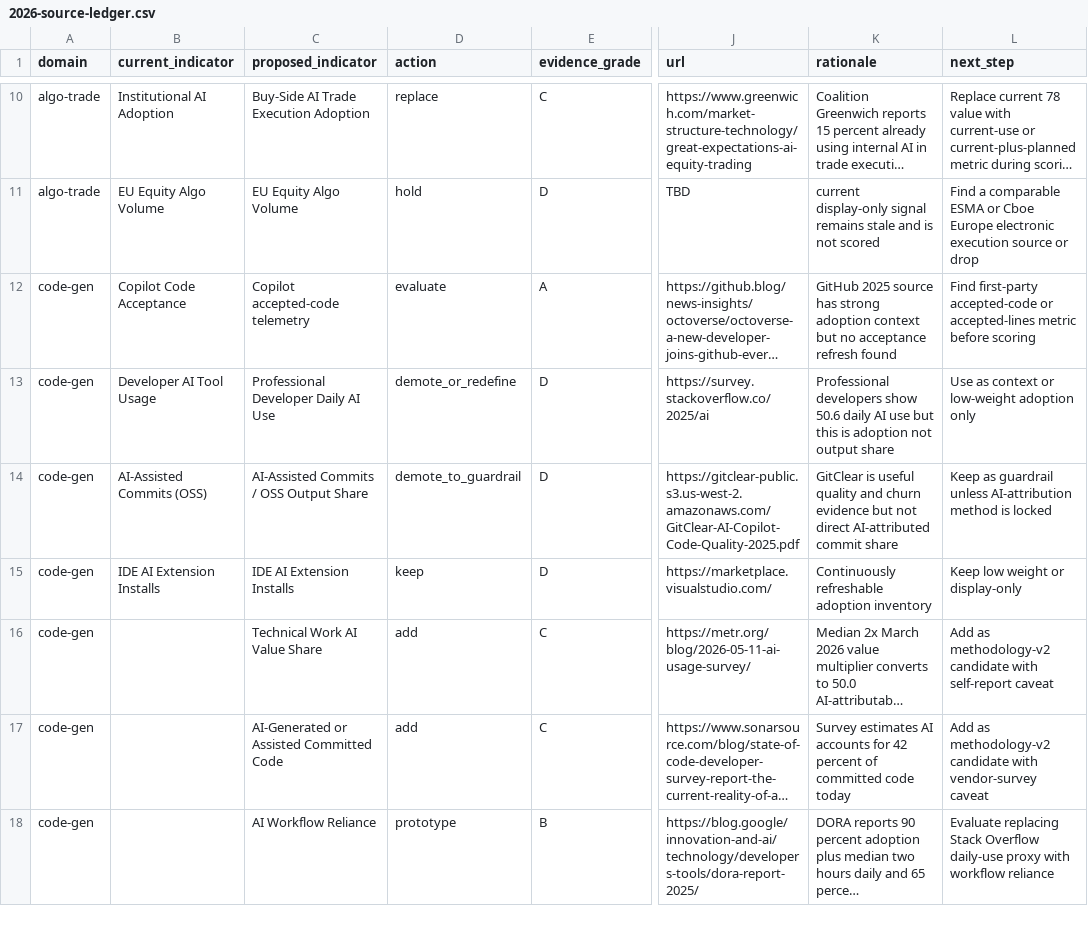
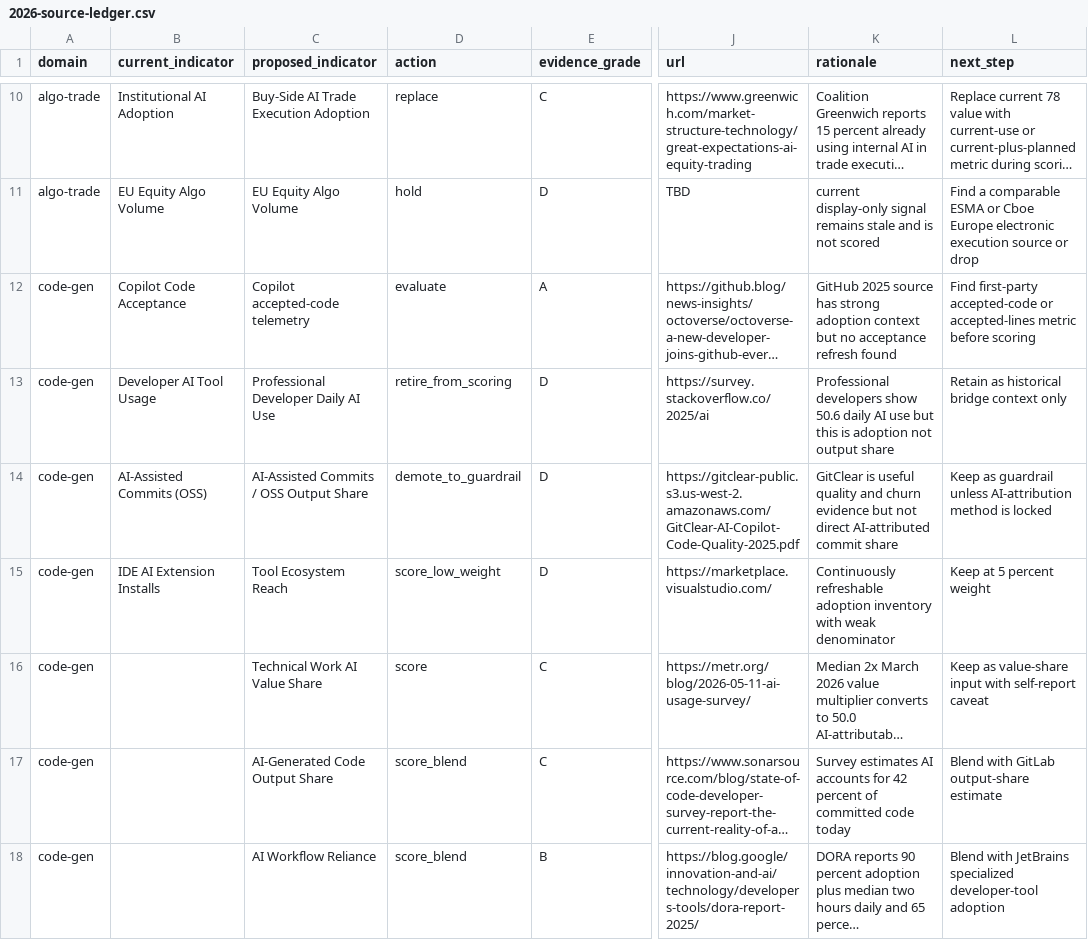
Before and after one commit to thinkwright/delegation-curve, a CSV file: research/2026-source-ledger.csv, drawn as a sheet; only a part is shown, gaps mark what is left out; long unchanged cells end in …; the diff covers the shown part only; the diff names each change by its address in the sheet, - before the commit and + after, or states it on an @@ line.

```diff
--- a/research/2026-source-ledger.csv
+++ b/research/2026-source-ledger.csv
-D13 (action): demote_or_redefine
+D13 (action): retire_from_scoring
-L13 (next_step): Use as context or low-weight adoption only
+L13 (next_step): Retain as historical bridge context only
-C15 (proposed_indicator): IDE AI Extension Installs
+C15 (proposed_indicator): Tool Ecosystem Reach
-D15 (action): keep
+D15 (action): score_low_weight
-K15 (rationale): …adoption inventory
+K15 (rationale): …adoption inventory with weak denominator
-L15 (next_step): Keep low weight or display-only
+L15 (next_step): Keep at 5 percent weight
-D16 (action): add
+D16 (action): score
-L16 (next_step): Add as methodology-v2 candidate with self-report…
+L16 (next_step): Keep as value-share input with self-report…
-C17 (proposed_indicator): AI-Generated or Assisted Committed Code
+C17 (proposed_indicator): AI-Generated Code Output Share
-D17 (action): add
+D17 (action): score_blend
-L17 (next_step): Add as methodology-v2 candidate with vendor-survey caveat
+L17 (next_step): Blend with GitLab output-share estimate
-D18 (action): prototype
+D18 (action): score_blend
-L18 (next_step): Evaluate replacing Stack Overflow daily-use proxy with workflow reliance
+L18 (next_step): Blend with JetBrains specialized developer-tool adoption
```
Also changed, not shown: 12 edited cells elsewhere in this file, 20 other files.
